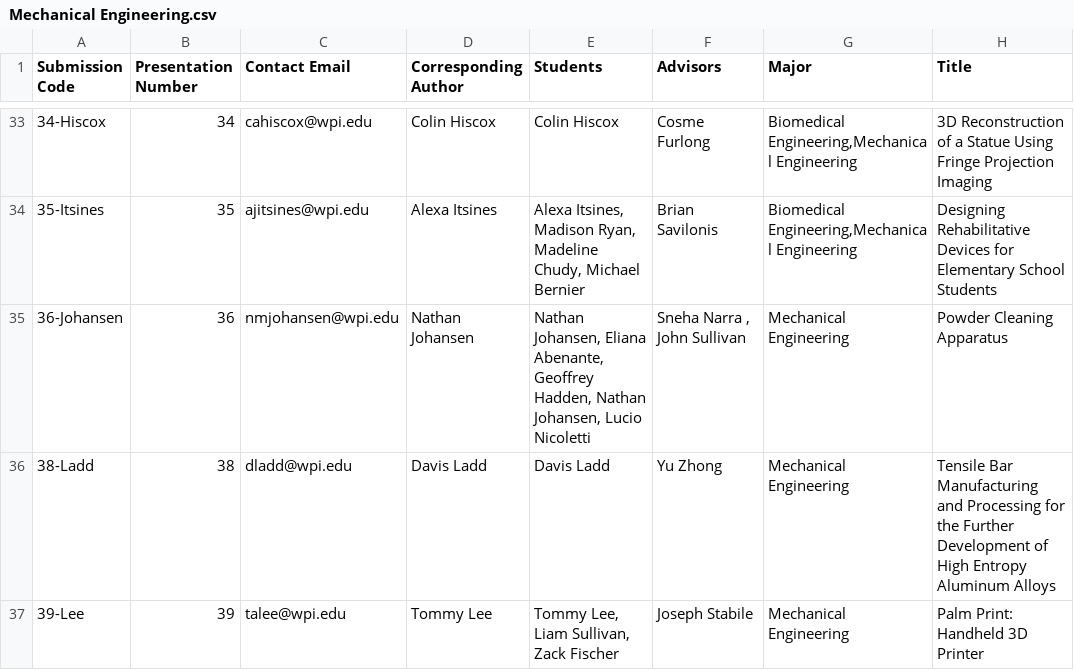
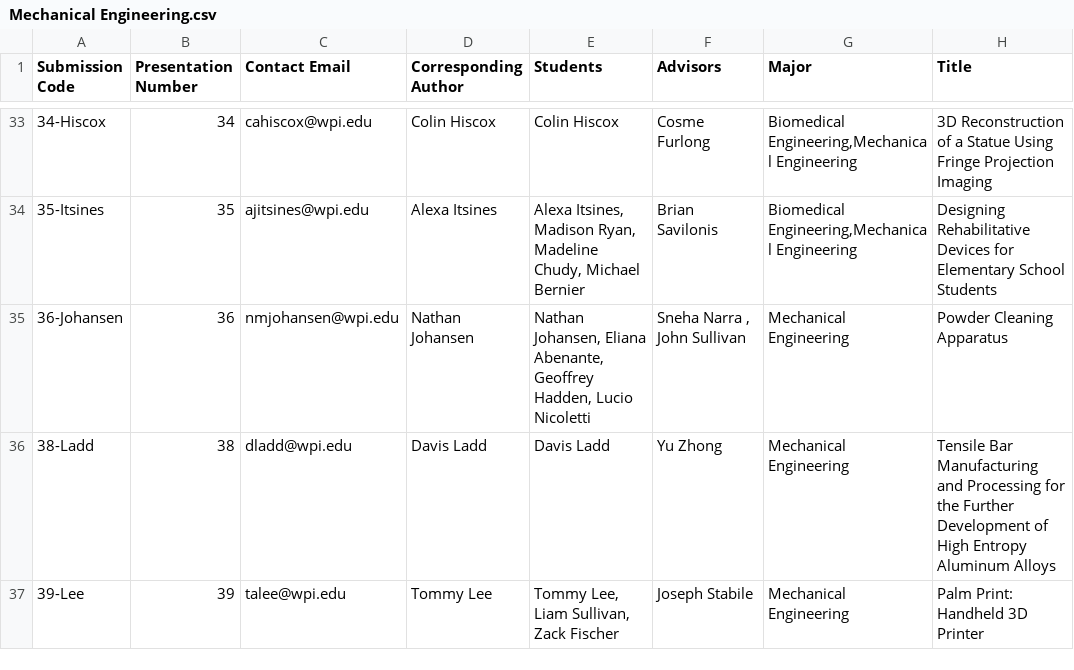
Before and after one commit to petrakumi12/undergraduate-symposium, a CSV file: csvs/Mechanical Engineering.csv, drawn as a sheet; only a part is shown, gaps mark what is left out; the diff covers the shown part only; the diff names each change by its address in the sheet, - before the commit and + after, or states it on an @@ line.

```diff
--- a/csvs/Mechanical Engineering.csv
+++ b/csvs/Mechanical Engineering.csv
-E35 (Students): …Geoffrey Hadden, Nathan Johansen, Lucio Nicoletti
+E35 (Students): …Geoffrey Hadden, Lucio Nicoletti
```
Also changed, not shown: 2 edited cells elsewhere in this file, csvs/Biomedical Engineering.csv, csvs/Computer Science.csv, 5 other files.
